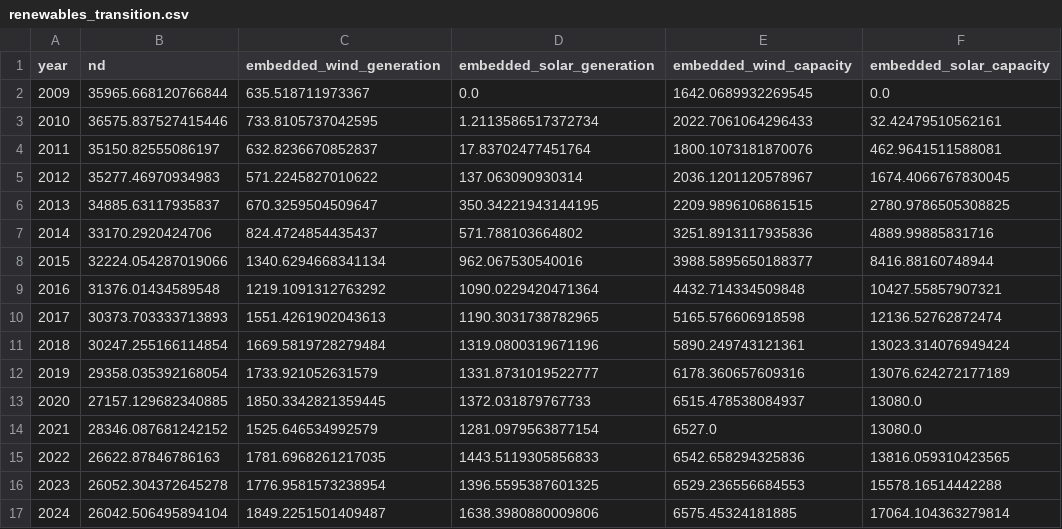
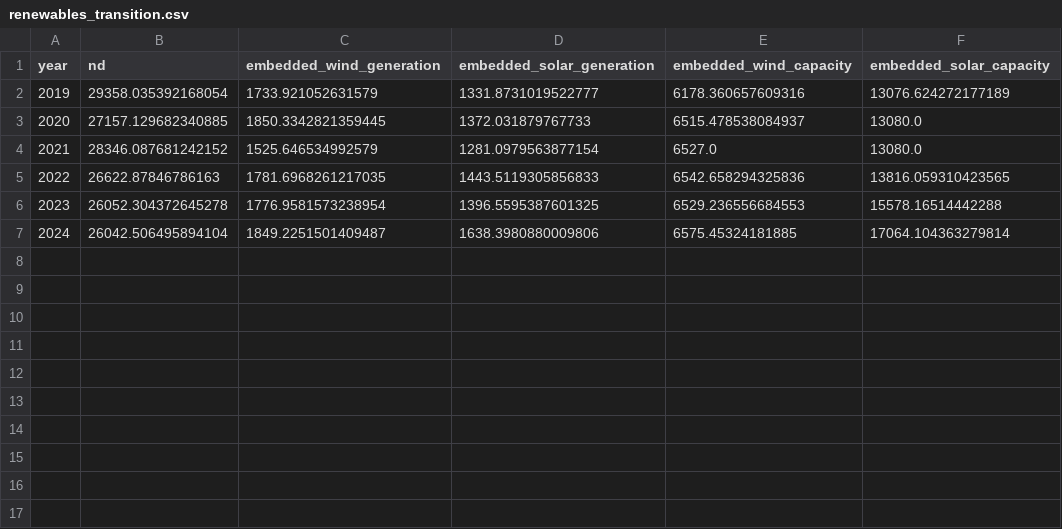
Before and after one commit to Haobo11/COMP0197-EDA, a CSV file: EDA Report/eda/outputs/renewables_transition.csv, drawn as a sheet.

```diff
--- a/EDA Report/eda/outputs/renewables_transition.csv
+++ b/EDA Report/eda/outputs/renewables_transition.csv
@@ -1,12 +1,2 @@
 year,nd,embedded_wind_generation,embedded_solar_generation,embedded_wind_capacity,embedded_solar_capacity
-2009,35965.668120766844,635.518711973367,0.0,1642.0689932269545,0.0
-2010,36575.837527415446,733.8105737042595,1.2113586517372734,2022.7061064296433,32.42479510562161
-2011,35150.82555086197,632.8236670852837,17.83702477451764,1800.1073181870076,462.9641511588081
-2012,35277.46970934983,571.2245827010622,137.063090930314,2036.1201120578967,1674.4066767830045
-2013,34885.63117935837,670.3259504509647,350.34221943144195,2209.9896106861515,2780.9786505308825
-2014,33170.2920424706,824.4724854435437,571.788103664802,3251.8913117935836,4889.99885831716
-2015,32224.054287019066,1340.6294668341134,962.067530540016,3988.5895650188377,8416.88160748944
-2016,31376.01434589548,1219.1091312763292,1090.0229420471364,4432.714334509848,10427.55857907321
-2017,30373.703333713893,1551.4261902043613,1190.3031738782965,5165.576606918598,12136.52762872474
-2018,30247.255166114854,1669.5819728279484,1319.0800319671196,5890.249743121361,13023.314076949424
 2019,29358.035392168054,1733.921052631579,1331.8731019522777,6178.360657609316,13076.624272177189
```
Also changed, not shown: EDA Report/eda/outputs/feature_correlation.csv, EDA Report/eda/outputs/holiday_profile.csv, 16 other files.
